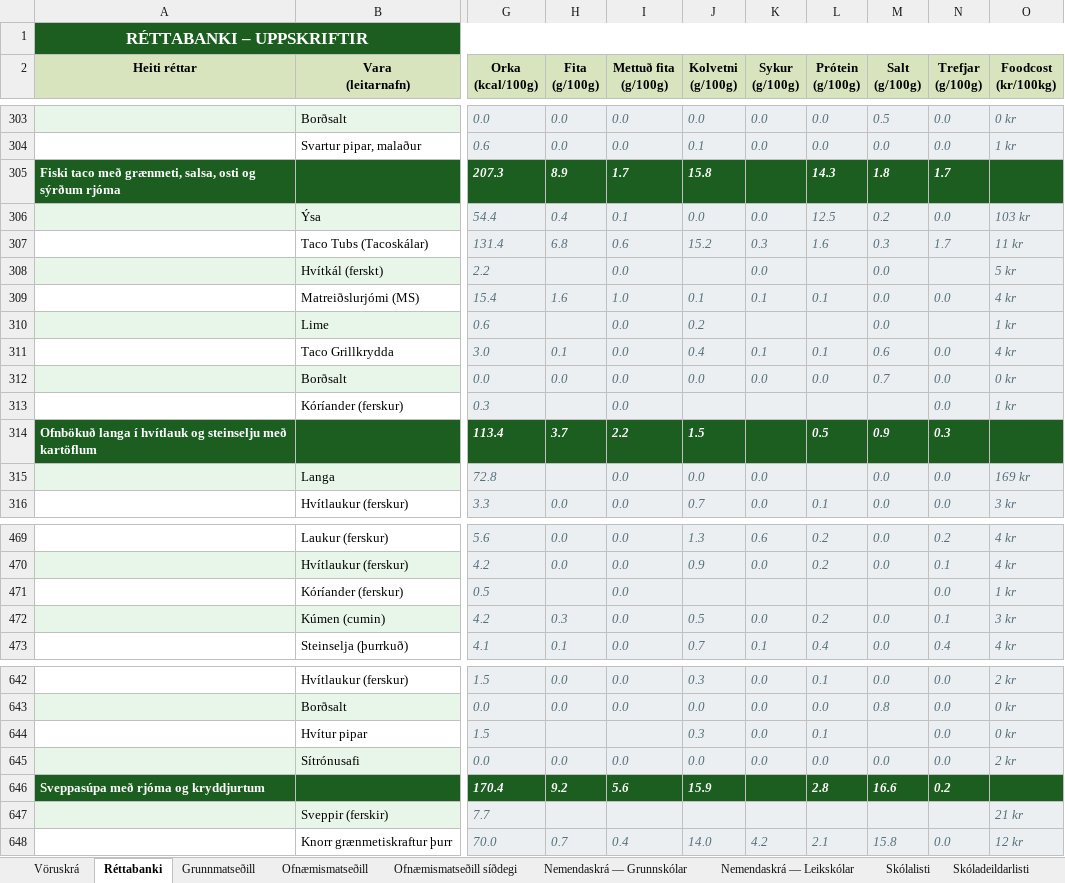
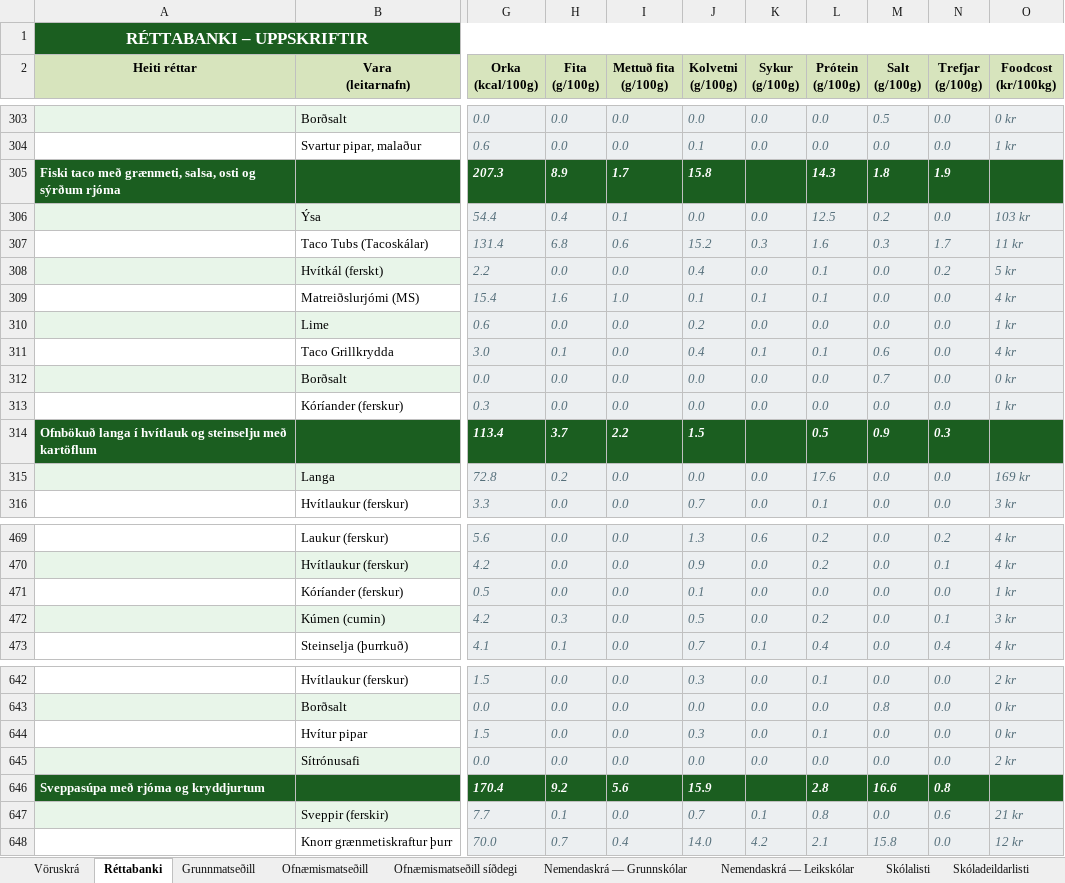
Before and after one commit to JohnBond87/matarstund, an Excel workbook: Matsedill.xlsx, sheet Réttabanki, drawn as a sheet; only a part is shown, gaps mark what is left out; values as stored, in another font and other column widths than the file's, no borders; conditional formats not drawn; the diff covers the shown part only; the diff names each change by its address in the sheet, - before the commit and + after, or states it on an @@ line.

Commit message:
Uppfærsla matseðils

```diff
--- a/Matsedill.xlsx (sheet Réttabanki)
+++ b/Matsedill.xlsx (sheet Réttabanki)
-N305 (Trefjar (g/100g)): 1.7
+N305 (Trefjar (g/100g)): 1.9
-H308 (Fita (g/100g)): (empty)
+H308 (Fita (g/100g)): 0.0
-J308 (Kolvetni (g/100g)): (empty)
+J308 (Kolvetni (g/100g)): 0.4
-L308 (Prótein (g/100g)): (empty)
+L308 (Prótein (g/100g)): 0.1
-N308 (Trefjar (g/100g)): (empty)
+N308 (Trefjar (g/100g)): 0.2
-H310 (Fita (g/100g)): (empty)
+H310 (Fita (g/100g)): 0.0
-K310 (Sykur (g/100g)): (empty)
+K310 (Sykur (g/100g)): 0.0
-L310 (Prótein (g/100g)): (empty)
+L310 (Prótein (g/100g)): 0.0
-N310 (Trefjar (g/100g)): (empty)
+N310 (Trefjar (g/100g)): 0.0
-H313 (Fita (g/100g)): (empty)
+H313 (Fita (g/100g)): 0.0
-J313 (Kolvetni (g/100g)): (empty)
+J313 (Kolvetni (g/100g)): 0.0
-K313 (Sykur (g/100g)): (empty)
+K313 (Sykur (g/100g)): 0.0
-L313 (Prótein (g/100g)): (empty)
+L313 (Prótein (g/100g)): 0.0
-M313 (Salt (g/100g)): (empty)
+M313 (Salt (g/100g)): 0.0
-H315 (Fita (g/100g)): (empty)
+H315 (Fita (g/100g)): 0.2
-L315 (Prótein (g/100g)): (empty)
+L315 (Prótein (g/100g)): 17.6
-H471 (Fita (g/100g)): (empty)
+H471 (Fita (g/100g)): 0.0
-J471 (Kolvetni (g/100g)): (empty)
+J471 (Kolvetni (g/100g)): 0.1
-K471 (Sykur (g/100g)): (empty)
+K471 (Sykur (g/100g)): 0.0
-L471 (Prótein (g/100g)): (empty)
+L471 (Prótein (g/100g)): 0.0
-M471 (Salt (g/100g)): (empty)
+M471 (Salt (g/100g)): 0.0
-H644 (Fita (g/100g)): (empty)
+H644 (Fita (g/100g)): 0.0
-I644 (Mettuð fita (g/100g)): (empty)
+I644 (Mettuð fita (g/100g)): 0.0
-M644 (Salt (g/100g)): (empty)
+M644 (Salt (g/100g)): 0.0
-N646 (Trefjar (g/100g)): 0.2
+N646 (Trefjar (g/100g)): 0.8
-H647 (Fita (g/100g)): (empty)
+H647 (Fita (g/100g)): 0.1
-I647 (Mettuð fita (g/100g)): (empty)
+I647 (Mettuð fita (g/100g)): 0.0
-J647 (Kolvetni (g/100g)): (empty)
+J647 (Kolvetni (g/100g)): 0.7
-K647 (Sykur (g/100g)): (empty)
+K647 (Sykur (g/100g)): 0.1
-L647 (Prótein (g/100g)): (empty)
+L647 (Prótein (g/100g)): 0.8
-M647 (Salt (g/100g)): (empty)
+M647 (Salt (g/100g)): 0.0
-N647 (Trefjar (g/100g)): (empty)
+N647 (Trefjar (g/100g)): 0.6
```
Also changed, not shown: 63 edited cells elsewhere in this sheet.
